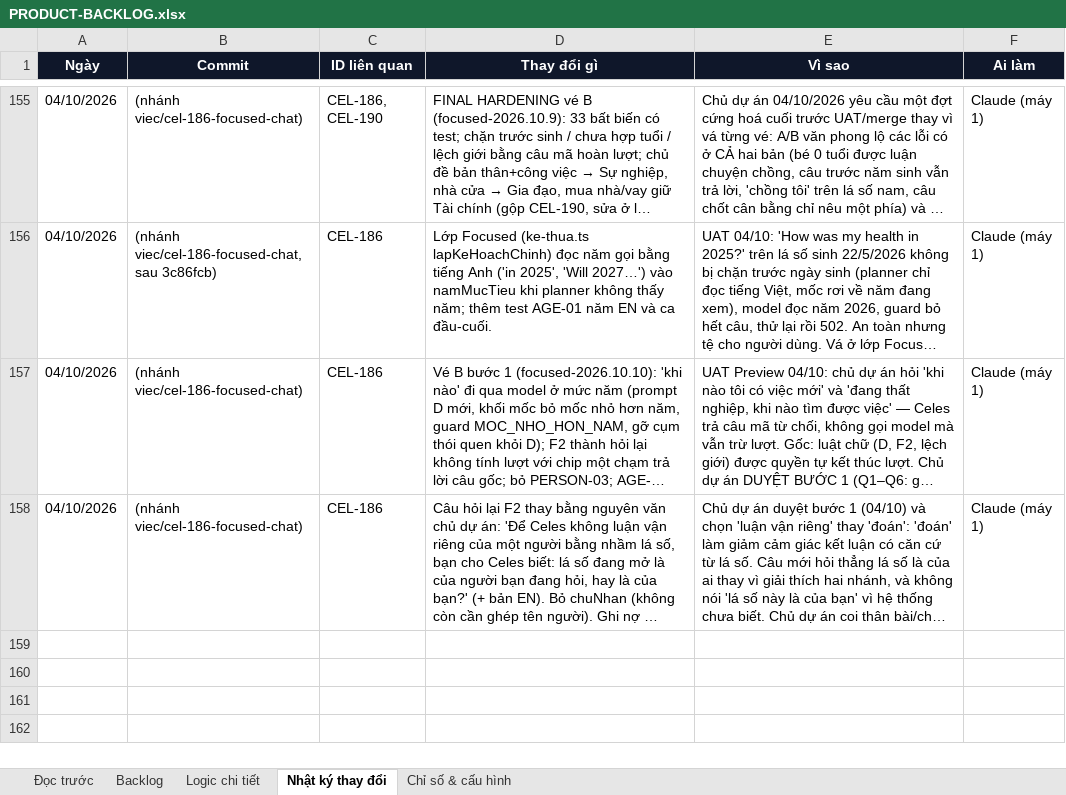
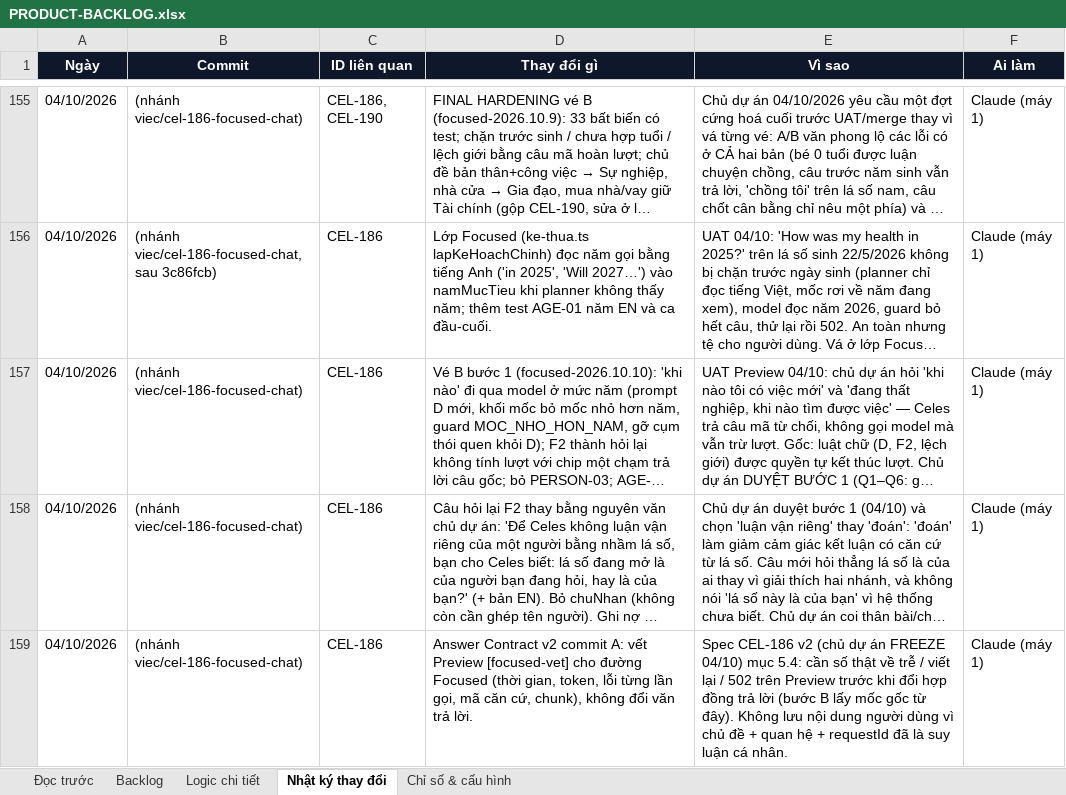
Before and after one commit to Hieuzz05/Celestia-tuvi, an Excel workbook: PRODUCT-BACKLOG.xlsx, sheet Nhật ký thay đổi, drawn as a sheet; only a part is shown, gaps mark what is left out; long unchanged cells end in …; values as stored, in another font and other column widths than the file's, no borders; the diff names each change by its address in the sheet, - before the commit and + after, or states it on an @@ line.

```diff
--- a/PRODUCT-BACKLOG.xlsx (sheet Nhật ký thay đổi)
+++ b/PRODUCT-BACKLOG.xlsx (sheet Nhật ký thay đổi)
+row 159: 04/10/2026 | (nhánh viec/cel-186-focused-chat) | CEL-186 | Answer Contract v2 commit A: vết Preview [focused-vet] cho đường Focused (thời gian, token, lỗi từng lần gọi, mã căn cứ, chunk), không đổi văn trả lời. | Spec CEL-186 v2 (chủ dự án FREEZE 04/10) mục 5.4: cần số thật về trễ / viết lại / 502 trên Preview trước khi đổi hợp đồng trả lời (bước B lấy mốc gốc từ đây). Không lưu nội dung người dùng vì chủ đề + quan hệ + requestId đã là suy luận cá nhân. | Claude (máy 1)
```
Also changed, not shown: sheet Logic chi tiết, 5 other files.
